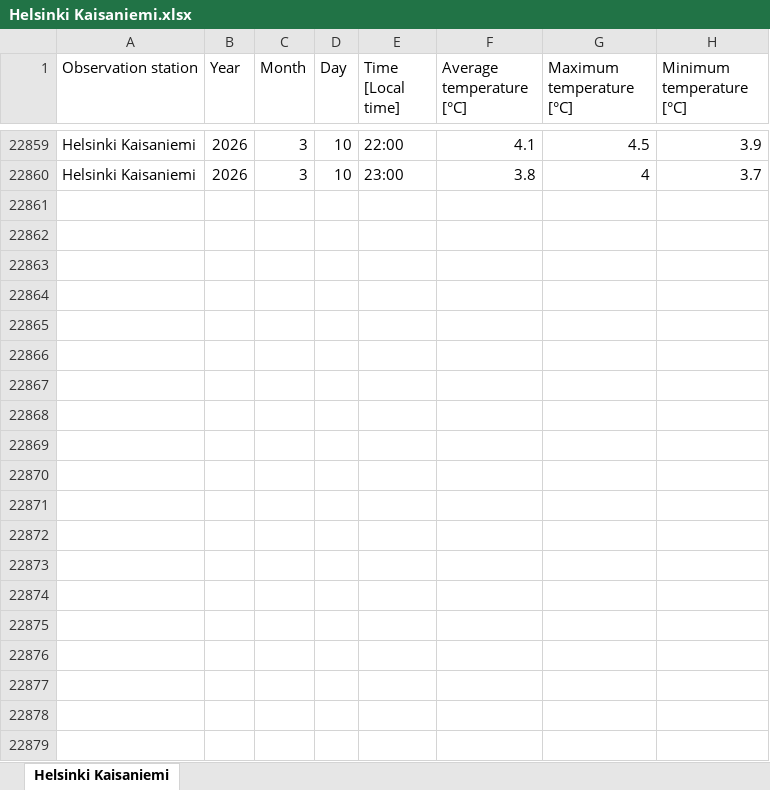
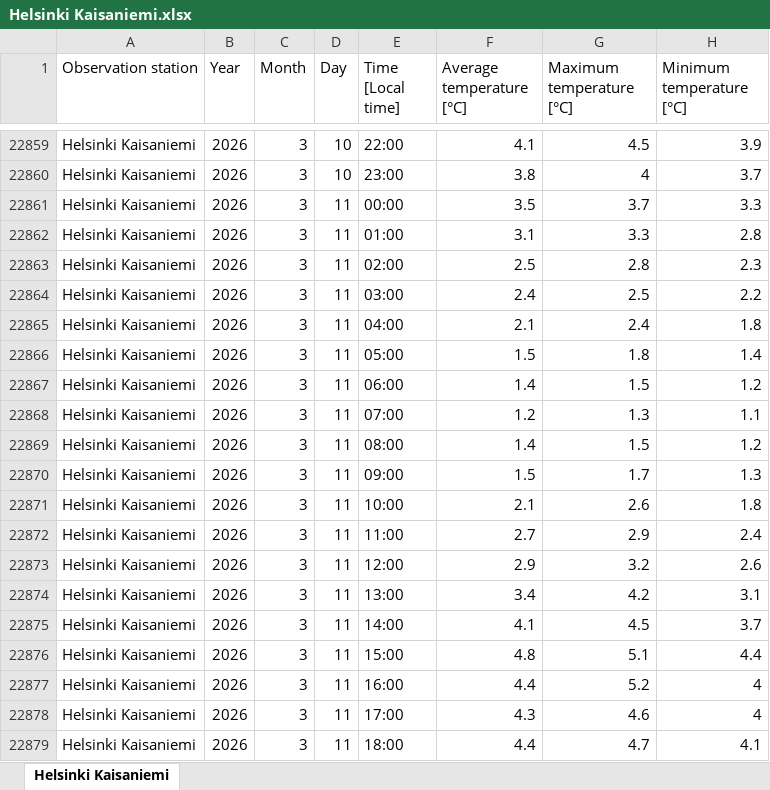
Before and after one commit to anttihaa/Project, an Excel workbook: Helsinki Kaisaniemi.xlsx, sheet Helsinki Kaisaniemi, drawn as a sheet; only a part is shown, gaps mark what is left out; values as stored, in another font and other column widths than the file's, no borders; the diff covers the shown part only; the diff names each change by its address in the sheet, - before the commit and + after, or states it on an @@ line.

```diff
--- a/Helsinki Kaisaniemi.xlsx (sheet Helsinki Kaisaniemi)
+++ b/Helsinki Kaisaniemi.xlsx (sheet Helsinki Kaisaniemi)
+row 22861: Helsinki Kaisaniemi | 2026 | 3 | 11 | 00:00 | 3.5 | 3.7 | 3.3
+row 22862: Helsinki Kaisaniemi | 2026 | 3 | 11 | 01:00 | 3.1 | 3.3 | 2.8
+row 22863: Helsinki Kaisaniemi | 2026 | 3 | 11 | 02:00 | 2.5 | 2.8 | 2.3
+row 22864: Helsinki Kaisaniemi | 2026 | 3 | 11 | 03:00 | 2.4 | 2.5 | 2.2
+row 22865: Helsinki Kaisaniemi | 2026 | 3 | 11 | 04:00 | 2.1 | 2.4 | 1.8
+row 22866: Helsinki Kaisaniemi | 2026 | 3 | 11 | 05:00 | 1.5 | 1.8 | 1.4
+row 22867: Helsinki Kaisaniemi | 2026 | 3 | 11 | 06:00 | 1.4 | 1.5 | 1.2
+row 22868: Helsinki Kaisaniemi | 2026 | 3 | 11 | 07:00 | 1.2 | 1.3 | 1.1
+row 22869: Helsinki Kaisaniemi | 2026 | 3 | 11 | 08:00 | 1.4 | 1.5 | 1.2
+row 22870: Helsinki Kaisaniemi | 2026 | 3 | 11 | 09:00 | 1.5 | 1.7 | 1.3
+row 22871: Helsinki Kaisaniemi | 2026 | 3 | 11 | 10:00 | 2.1 | 2.6 | 1.8
+row 22872: Helsinki Kaisaniemi | 2026 | 3 | 11 | 11:00 | 2.7 | 2.9 | 2.4
+row 22873: Helsinki Kaisaniemi | 2026 | 3 | 11 | 12:00 | 2.9 | 3.2 | 2.6
+row 22874: Helsinki Kaisaniemi | 2026 | 3 | 11 | 13:00 | 3.4 | 4.2 | 3.1
+row 22875: Helsinki Kaisaniemi | 2026 | 3 | 11 | 14:00 | 4.1 | 4.5 | 3.7
+row 22876: Helsinki Kaisaniemi | 2026 | 3 | 11 | 15:00 | 4.8 | 5.1 | 4.4
+row 22877: Helsinki Kaisaniemi | 2026 | 3 | 11 | 16:00 | 4.4 | 5.2 | 4
+row 22878: Helsinki Kaisaniemi | 2026 | 3 | 11 | 17:00 | 4.3 | 4.6 | 4
+row 22879: Helsinki Kaisaniemi | 2026 | 3 | 11 | 18:00 | 4.4 | 4.7 | 4.1
```
Also changed, not shown: 58 added rows elsewhere in this sheet, Rovaniemi railway.xlsx, Tampere Siilinkari.xlsx, 1 other file.
